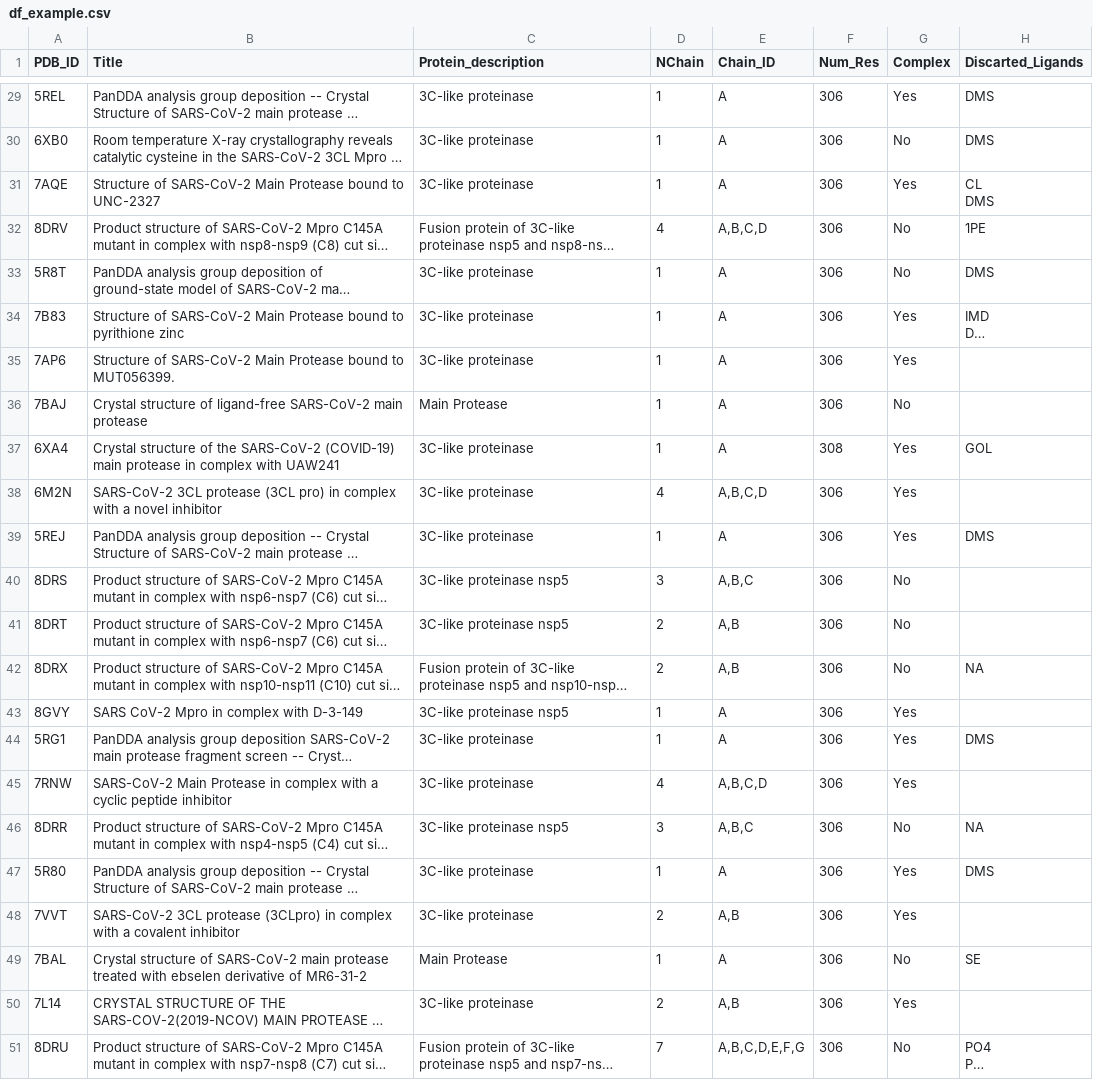
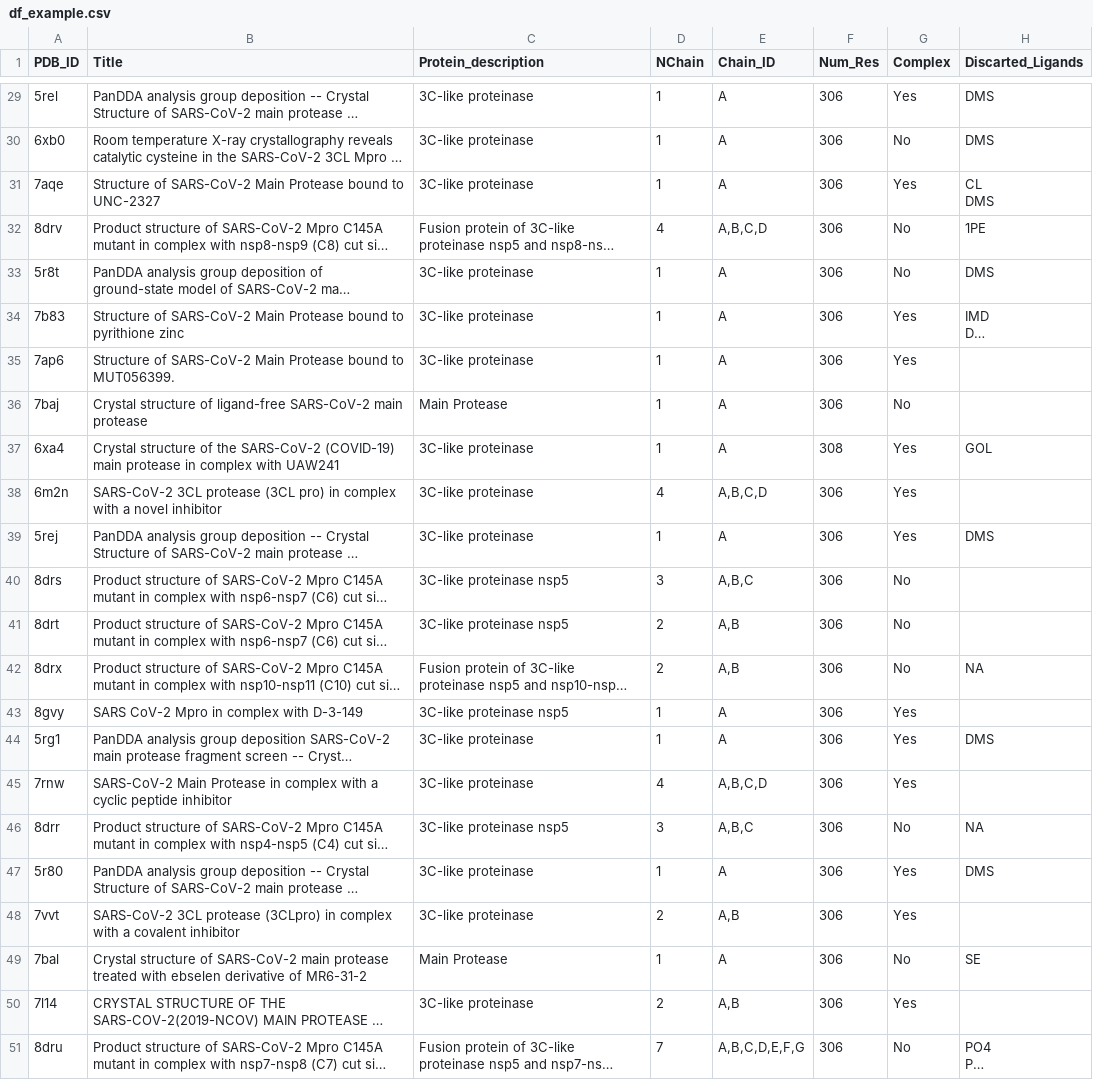
Before and after one commit to URV-cheminformatics/PDB-CAT, a CSV file: example/df_example.csv, drawn as a sheet; only a part is shown, gaps mark what is left out; long unchanged cells end in …; the diff covers the shown part only; the diff names each change by its address in the sheet, - before the commit and + after, or states it on an @@ line.

```diff
--- a/example/df_example.csv
+++ b/example/df_example.csv
-A29 (PDB_ID): 5REL
+A29 (PDB_ID): 5rel
-A30 (PDB_ID): 6XB0
+A30 (PDB_ID): 6xb0
-A31 (PDB_ID): 7AQE
+A31 (PDB_ID): 7aqe
-A32 (PDB_ID): 8DRV
+A32 (PDB_ID): 8drv
-A33 (PDB_ID): 5R8T
+A33 (PDB_ID): 5r8t
-A34 (PDB_ID): 7B83
+A34 (PDB_ID): 7b83
-A35 (PDB_ID): 7AP6
+A35 (PDB_ID): 7ap6
-A36 (PDB_ID): 7BAJ
+A36 (PDB_ID): 7baj
-A37 (PDB_ID): 6XA4
+A37 (PDB_ID): 6xa4
-A38 (PDB_ID): 6M2N
+A38 (PDB_ID): 6m2n
-A39 (PDB_ID): 5REJ
+A39 (PDB_ID): 5rej
-A40 (PDB_ID): 8DRS
+A40 (PDB_ID): 8drs
-A41 (PDB_ID): 8DRT
+A41 (PDB_ID): 8drt
-A42 (PDB_ID): 8DRX
+A42 (PDB_ID): 8drx
-A43 (PDB_ID): 8GVY
+A43 (PDB_ID): 8gvy
-A44 (PDB_ID): 5RG1
+A44 (PDB_ID): 5rg1
-A45 (PDB_ID): 7RNW
+A45 (PDB_ID): 7rnw
-A46 (PDB_ID): 8DRR
+A46 (PDB_ID): 8drr
-A47 (PDB_ID): 5R80
+A47 (PDB_ID): 5r80
-A48 (PDB_ID): 7VVT
+A48 (PDB_ID): 7vvt
-A49 (PDB_ID): 7BAL
+A49 (PDB_ID): 7bal
-A50 (PDB_ID): 7L14
+A50 (PDB_ID): 7l14
-A51 (PDB_ID): 8DRU
+A51 (PDB_ID): 8dru
```
Also changed, not shown: 27 edited cells elsewhere in this file, example/df_example_ligands.csv, 6 other files.
